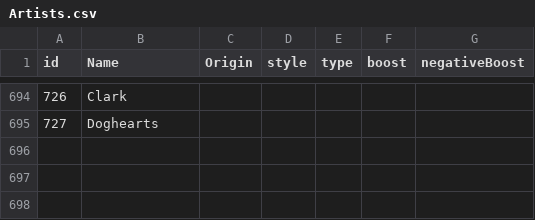
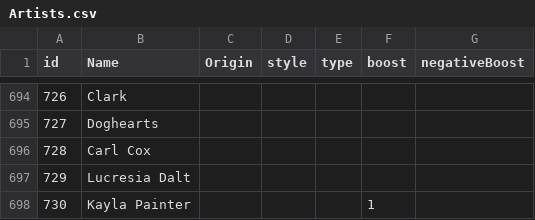
Before and after one commit to alexandroskilias/eventsDB, a CSV file: Tables/Artists.csv, drawn as a sheet; only a part is shown, gaps mark what is left out.

```diff
--- a/Tables/Artists.csv
+++ b/Tables/Artists.csv
@@ -695 +695,4 @@ id;Name;Origin;style;type;boost;negativeBoost
 727;Doghearts;;;;;
+728;Carl Cox;;;;;
+729;Lucresia Dalt;;;;;
+730;Kayla Painter;;;;1;
```
Also changed, not shown: Tables/Events.csv, Tables/EventsArtistsVenues.csv.
